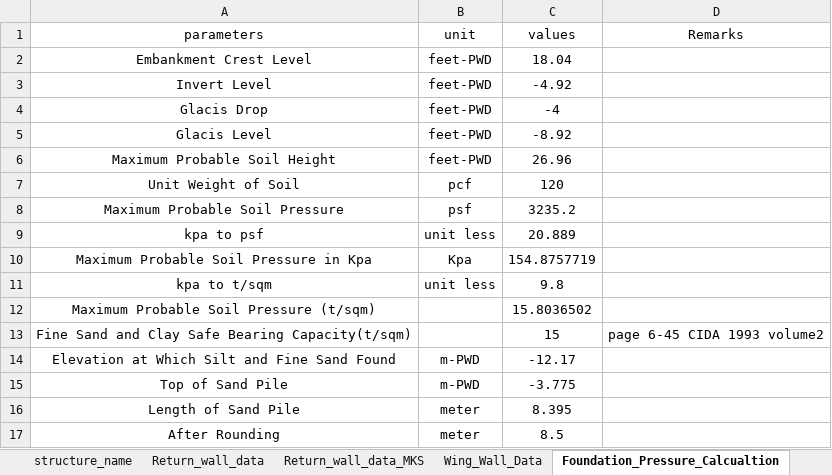
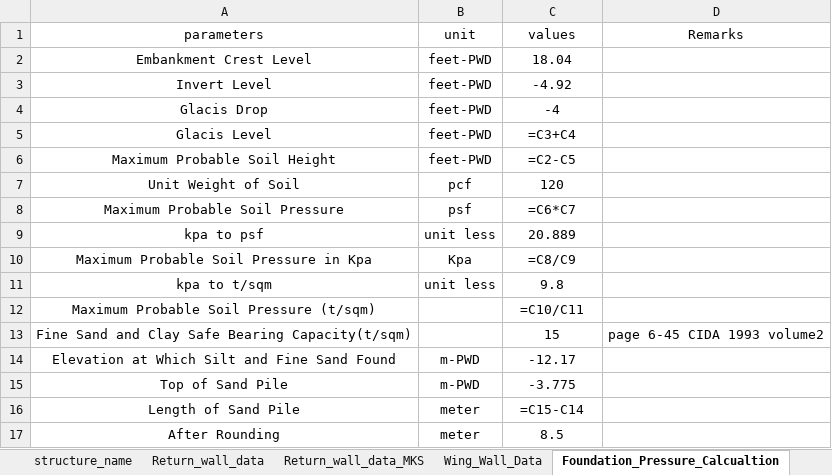
Before and after one commit to dc8r207/Designs_All, an Excel workbook: Xen Jakaria/Regulator_Drafting_programme/Chadnumukha_input.xlsx, sheet Foundation_Pressure_Calcualtion, drawn as a sheet; values as stored, in another font and other column widths than the file's, no borders; formulas without a stored value are shown as written; the diff names each change by its address in the sheet, - before the commit and + after, or states it on an @@ line.

```diff
--- a/Xen Jakaria/Regulator_Drafting_programme/Chadnumukha_input.xlsx (sheet Foundation_Pressure_Calcualtion)
+++ b/Xen Jakaria/Regulator_Drafting_programme/Chadnumukha_input.xlsx (sheet Foundation_Pressure_Calcualtion)
-C5 (values): -8.92
+C5 (values): =C3+C4
-C6 (values): 26.96
+C6 (values): =C2-C5
-C8 (values): 3235.2
+C8 (values): =C6*C7
-C10 (values): 154.8757719
+C10 (values): =C8/C9
-C12 (values): 15.8036502
+C12 (values): =C10/C11
-C16 (values): 8.395
+C16 (values): =C15-C14
```
Also changed, not shown: sheet Flexure_Design, sheet Structural_Design_Parameter, sheet Wing_Wall_Data, sheet reinforcement_design_result, sheet Return_wall_data, sheet Basic_Parameter, 3 other files.
